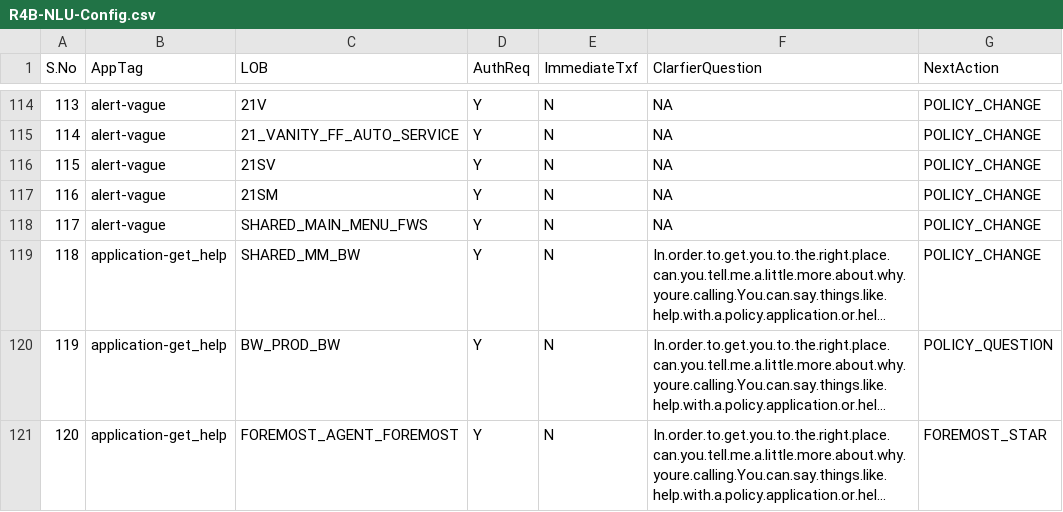
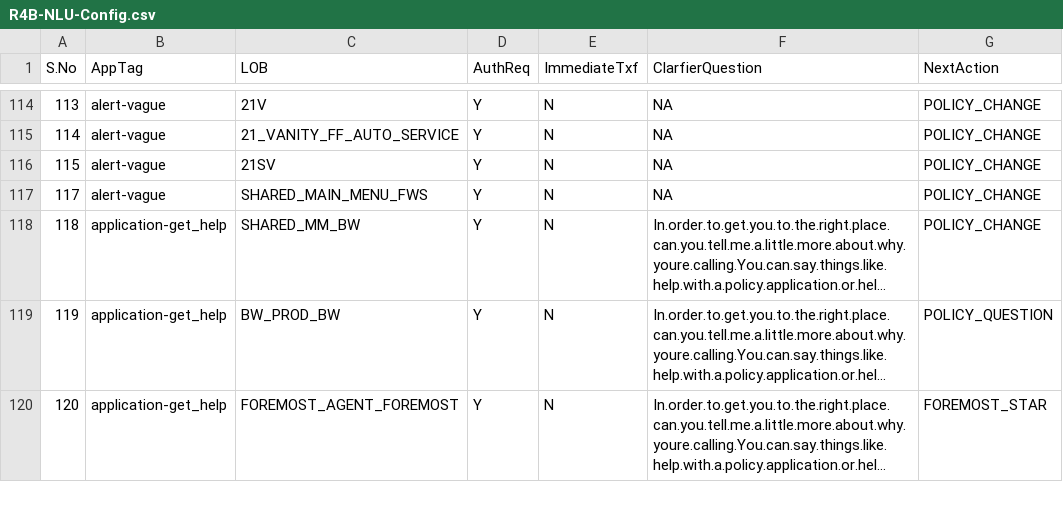
Before and after one commit to Logezz-07/GCP-Functions, a CSV file: NLU-Configs/R4B-NLU-Config.csv, drawn as a sheet; only a part is shown, gaps mark what is left out; long unchanged cells end in …; the diff names each change by its address in the sheet, - before the commit and + after, or states it on an @@ line.

Commit message:
new pipe

```diff
--- a/NLU-Configs/R4B-NLU-Config.csv
+++ b/NLU-Configs/R4B-NLU-Config.csv
-row 117: 116 | alert-vague | 21SM | Y | N | NA | POLICY_CHANGE
```
